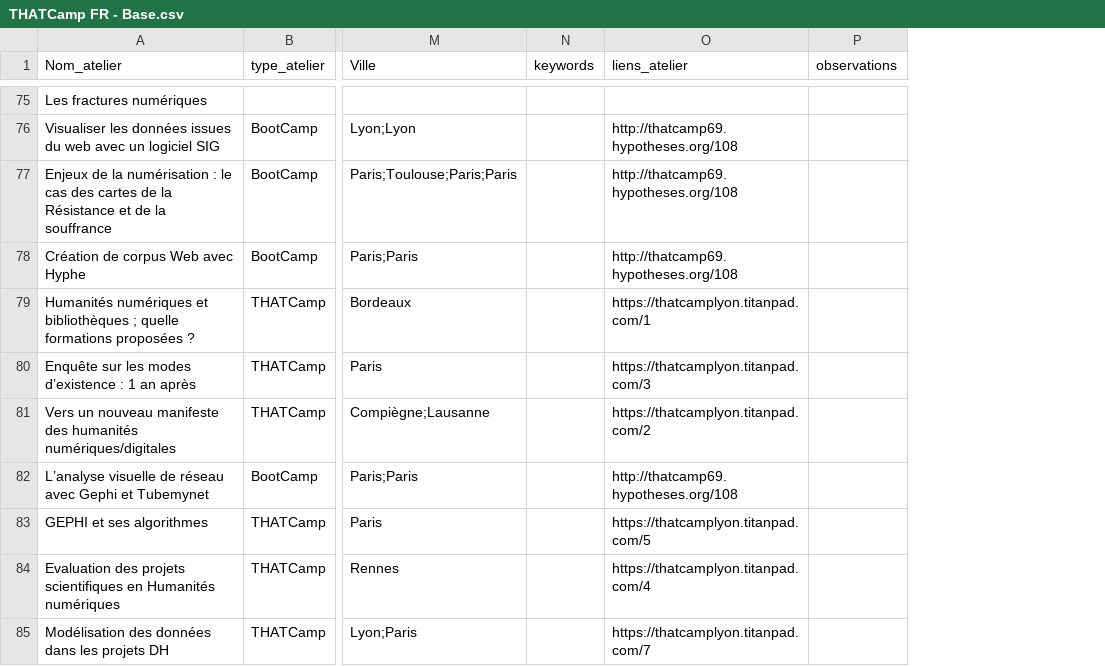
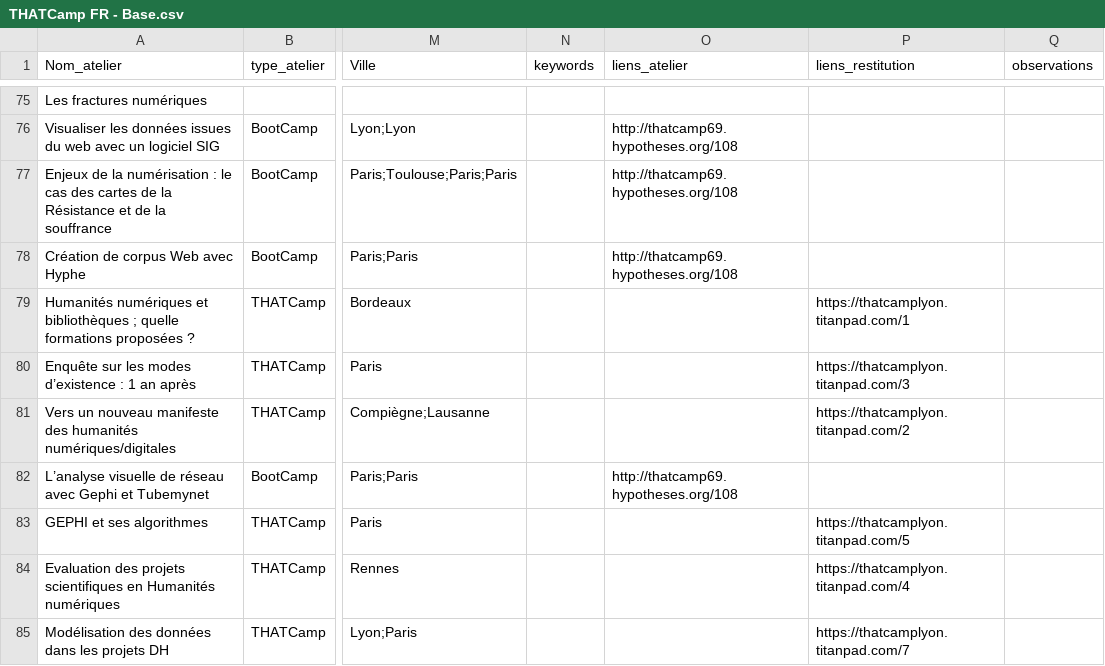
Before and after one commit to josquindebaz/tcp2015, a CSV file: THATCamp FR - Base.csv, drawn as a sheet; only a part is shown, gaps mark what is left out; the diff covers the shown part only; the diff names each change by its address in the sheet, - before the commit and + after, or states it on an @@ line.

```diff
--- a/THATCamp FR - Base.csv
+++ b/THATCamp FR - Base.csv
+column P (liens_restitution), rows 79-85: https://thatcamplyon.titanpad.com/1 | https://thatcamplyon.titanpad.com/3 | https://thatcamplyon.titanpad.com/2 |  | https://thatcamplyon.titanpad.com/5 | https://thatcamplyon.titanpad.com/4 | https://thatcamplyon.titanpad.com/7
-O79 (liens_atelier): https://thatcamplyon.titanpad.com/1
+O79 (liens_atelier): (empty)
-O80 (liens_atelier): https://thatcamplyon.titanpad.com/3
+O80 (liens_atelier): (empty)
-O81 (liens_atelier): https://thatcamplyon.titanpad.com/2
+O81 (liens_atelier): (empty)
-O83 (liens_atelier): https://thatcamplyon.titanpad.com/5
+O83 (liens_atelier): (empty)
-O84 (liens_atelier): https://thatcamplyon.titanpad.com/4
+O84 (liens_atelier): (empty)
-O85 (liens_atelier): https://thatcamplyon.titanpad.com/7
+O85 (liens_atelier): (empty)
```
Also changed, not shown: 9 edited cells elsewhere in this file, 2 other files.
